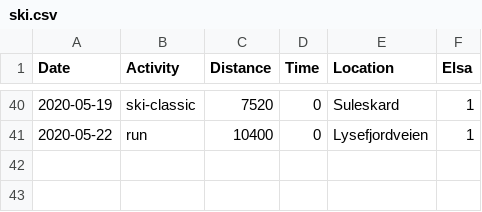
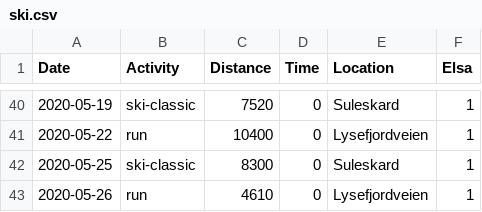
Before and after one commit to Olarm/Treningsdagbok, a CSV file: ski.csv, drawn as a sheet; only a part is shown, gaps mark what is left out.

```diff
--- a/ski.csv
+++ b/ski.csv
@@ -41 +41,3 @@ Date,Activity,Distance,Time,Location,Elsa
 2020-05-22,run,10400,0,Lysefjordveien,1
+2020-05-25,ski-classic,8300,0,Suleskard,1
+2020-05-26,run,4610,0,Lysefjordveien,1
```
Also changed, not shown: elsa_vekt.csv, morgenvekt.csv, 1 other file.
